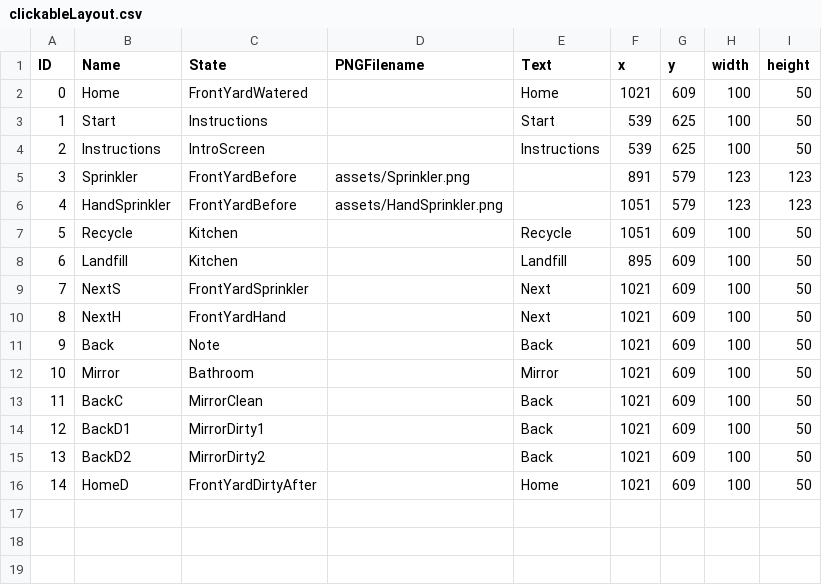
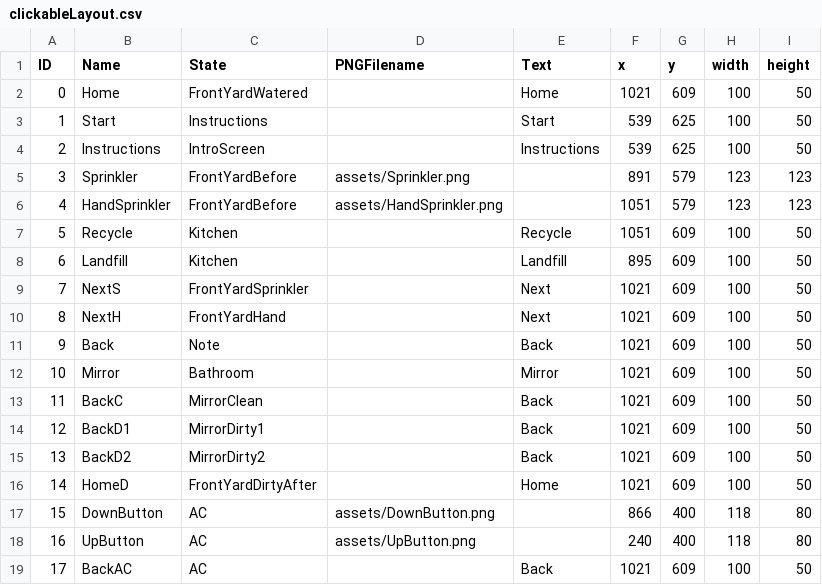
Before and after one commit to ylee73/Project2, a CSV file: data/clickableLayout.csv, drawn as a sheet.

```diff
--- a/data/clickableLayout.csv
+++ b/data/clickableLayout.csv
@@ -16 +16,4 @@ ID,Name,State,PNGFilename,Text,x,y,width,height
 14,HomeD,FrontYardDirtyAfter,,Home,1021,609,100,50
+15,DownButton,AC,assets/DownButton.png,,866,400,118,80
+16,UpButton,AC,assets/UpButton.png,,240,400,118,80
+17,BackAC,AC,,Back,1021,609,100,50
```
Also changed, not shown: data/adventureStates.csv, data/interactionTable.csv, 3 other files.
